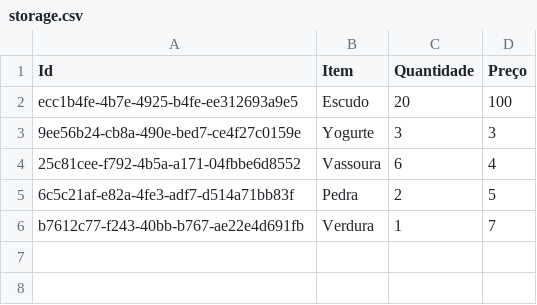
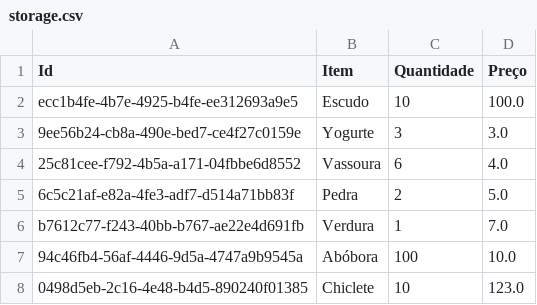
Before and after one commit to luam0oliveira/database, a CSV file: data/storage.csv, drawn as a sheet.

Commit message:
product list, delete, save and create

```diff
--- a/data/storage.csv
+++ b/data/storage.csv
@@ -1,6 +1,8 @@
 Id,Item,Quantidade,Preço
-ecc1b4fe-4b7e-4925-b4fe-ee312693a9e5,Escudo,20,100
-9ee56b24-cb8a-490e-bed7-ce4f27c0159e,Yogurte,3,3
-25c81cee-f792-4b5a-a171-04fbbe6d8552,Vassoura,6,4
-6c5c21af-e82a-4fe3-adf7-d514a71bb83f,Pedra,2,5
-b7612c77-f243-40bb-b767-ae22e4d691fb,Verdura,1,7
+ecc1b4fe-4b7e-4925-b4fe-ee312693a9e5,Escudo,10,100.0
+9ee56b24-cb8a-490e-bed7-ce4f27c0159e,Yogurte,3,3.0
+25c81cee-f792-4b5a-a171-04fbbe6d8552,Vassoura,6,4.0
+6c5c21af-e82a-4fe3-adf7-d514a71bb83f,Pedra,2,5.0
+b7612c77-f243-40bb-b767-ae22e4d691fb,Verdura,1,7.0
+94c46fb4-56af-4446-9d5a-4747a9b9545a,Abóbora,100,10.0
+0498d5eb-2c16-4e48-b4d5-890240f01385,Chiclete,10,123.0
```
Also changed, not shown: 9 other files.
